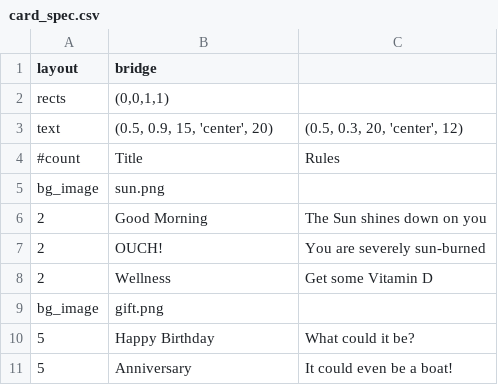
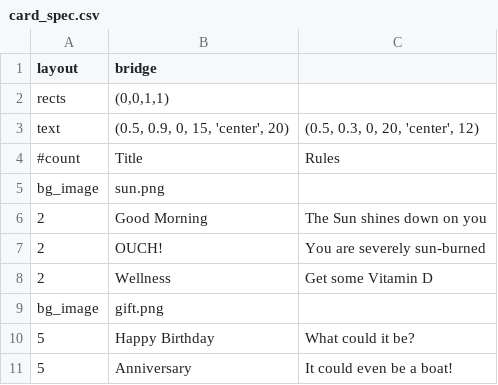
Before and after one commit to NoahMillerSoftware/prototype-layout-tool, a CSV file: examples/number_1/card_spec.csv, drawn as a sheet.

```diff
--- a/examples/number_1/card_spec.csv
+++ b/examples/number_1/card_spec.csv
@@ -2,3 +2,3 @@ layout,bridge,
 rects,"(0,0,1,1)",
-text,"(0.5, 0.9, 15, 'center', 20)","(0.5, 0.3, 20, 'center', 12)"
+text,"(0.5, 0.9, 0, 15, 'center', 20)","(0.5, 0.3, 0, 20, 'center', 12)"
 #count,Title,Rules
```
Also changed, not shown: 2 other files.
